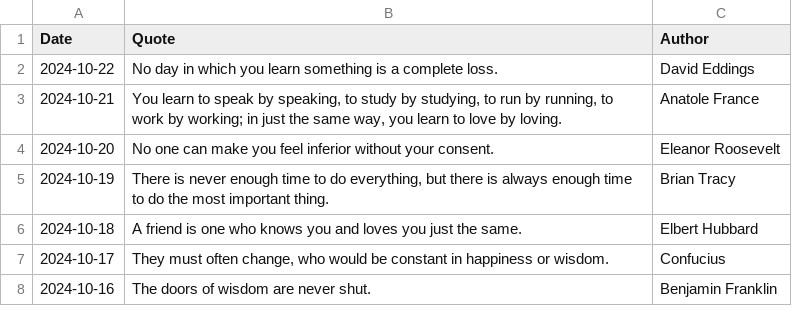
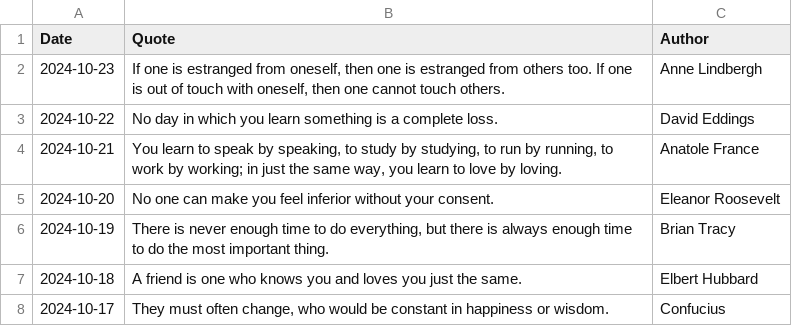
Before and after one commit to galwort/beautyisapattern, a CSV file: archive.csv, drawn as a sheet; only a part is shown; the shorter side is filled out with more unchanged rows.

```diff
--- a/archive.csv
+++ b/archive.csv
@@ -1,2 +1,3 @@
 Date,Quote,Author
+"2024-10-23","If one is estranged from oneself, then one is estranged from others too. If one is out of touch with oneself, then one cannot touch others.","Anne Lindbergh"
 "2024-10-22","No day in which you learn something is a complete loss.","David Eddings"
```
Also changed, not shown: 2 other files.
